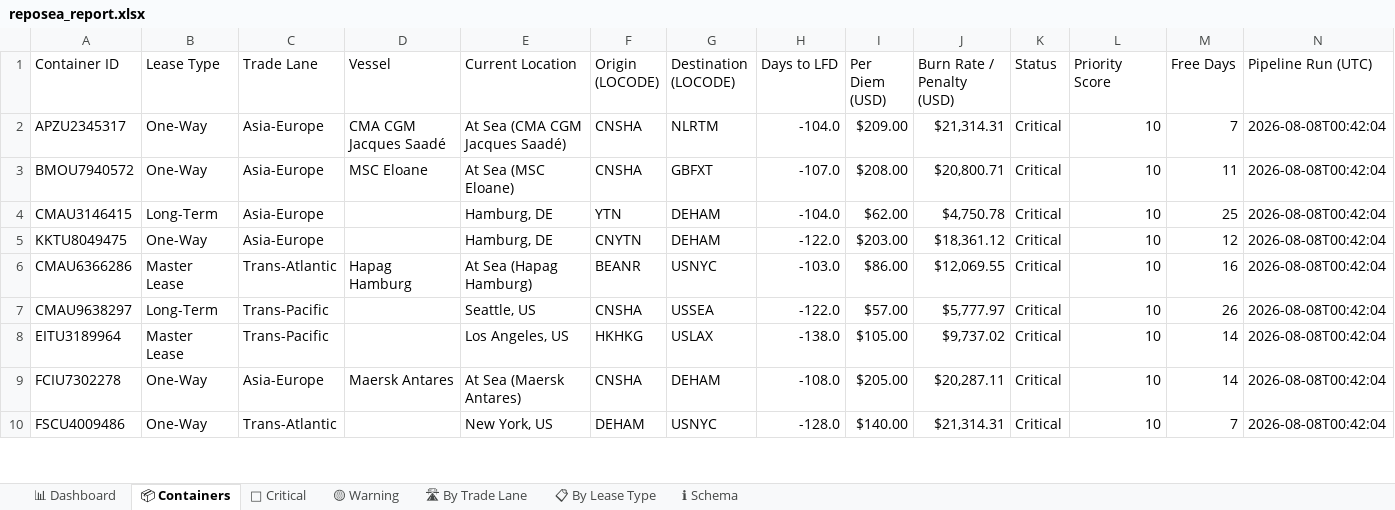
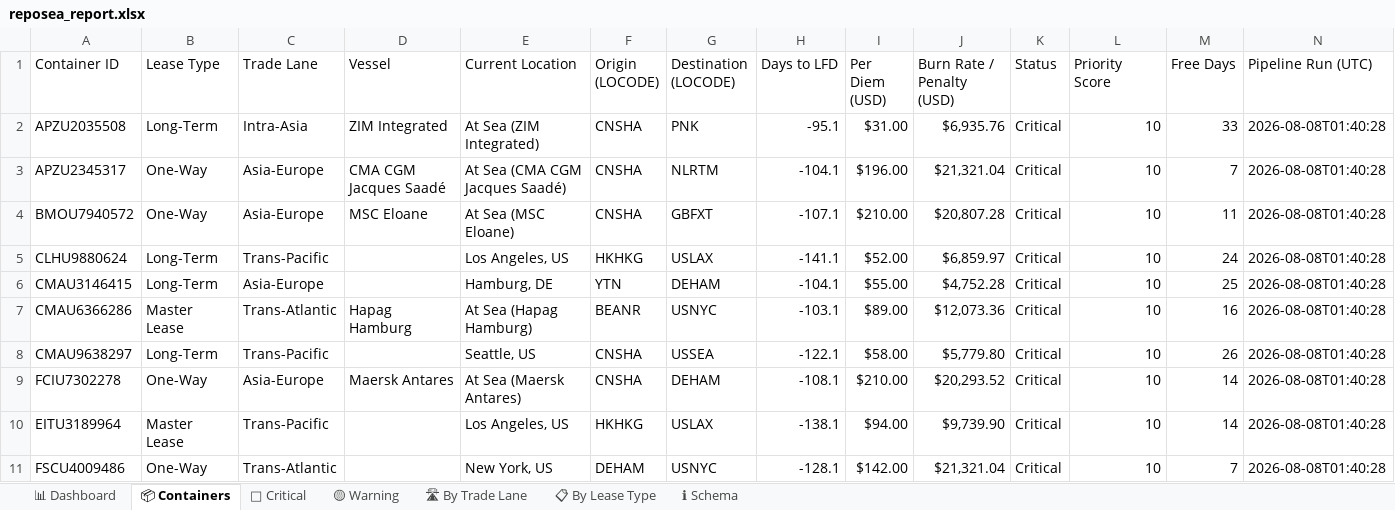
Before and after one commit to rahulmistry18/-Reposea_container_optimizer, an Excel workbook: data/exports/reposea_report.xlsx, sheet 📦 Containers, drawn as a sheet; only a part is shown; values as stored, in another font and other column widths than the file's, no cell formats; table styles not drawn; removed rows and columns are numbered as before the commit, all else as after; the diff covers the shown part only; the diff names each change by its address in the sheet, - before the commit and + after, or states it on an @@ line.

Commit message:
chore(data): pipeline run 2026-08-07T17:40:30Z [skip ci]

```diff
--- a/data/exports/reposea_report.xlsx (sheet 📦 Containers)
+++ b/data/exports/reposea_report.xlsx (sheet 📦 Containers)
+row 2: APZU2035508 | Long-Term | Intra-Asia | ZIM Integrated | At Sea (ZIM Integrated) | CNSHA | PNK | -95.1 | $31.00 | $6,935.76 | Critical | 10 | 33 | 2026-08-08T01:40:28
-H3 (Days to LFD): -104.0
+H3 (Days to LFD): -104.1
-I3 (Per Diem (USD)): $209.00
+I3 (Per Diem (USD)): $196.00
-J3 (Burn Rate / Penalty (USD)): $21,314.31
+J3 (Burn Rate / Penalty (USD)): $21,321.04
-N3:N4 (Pipeline Run (UTC)): 2026-08-08T00:42:04
+N3:N4 (Pipeline Run (UTC)): 2026-08-08T01:40:28
-H4 (Days to LFD): -107.0
+H4 (Days to LFD): -107.1
-I4 (Per Diem (USD)): $208.00
+I4 (Per Diem (USD)): $210.00
-J4 (Burn Rate / Penalty (USD)): $20,800.71
+J4 (Burn Rate / Penalty (USD)): $20,807.28
+row 5: CLHU9880624 | Long-Term | Trans-Pacific |  | Los Angeles, US | HKHKG | USLAX | -141.1 | $52.00 | $6,859.97 | Critical | 10 | 24 | 2026-08-08T01:40:28
-H6 (Days to LFD): -104.0
+H6 (Days to LFD): -104.1
-I6 (Per Diem (USD)): $62.00
+I6 (Per Diem (USD)): $55.00
-J6 (Burn Rate / Penalty (USD)): $4,750.78
+J6 (Burn Rate / Penalty (USD)): $4,752.28
-N6 (Pipeline Run (UTC)): 2026-08-08T00:42:04
+N6 (Pipeline Run (UTC)): 2026-08-08T01:40:28
-row 5: KKTU8049475 | One-Way | Asia-Europe |  | Hamburg, DE | CNYTN | DEHAM | -122.0 | $203.00 | $18,361.12 | Critical | 10 | 12 | 2026-08-08T00:42:04
-H7 (Days to LFD): -103.0
+H7 (Days to LFD): -103.1
-I7 (Per Diem (USD)): $86.00
+I7 (Per Diem (USD)): $89.00
-J7 (Burn Rate / Penalty (USD)): $12,069.55
+J7 (Burn Rate / Penalty (USD)): $12,073.36
-N7:N8 (Pipeline Run (UTC)): 2026-08-08T00:42:04
+N7:N8 (Pipeline Run (UTC)): 2026-08-08T01:40:28
-H8 (Days to LFD): -122.0
+H8 (Days to LFD): -122.1
-I8 (Per Diem (USD)): $57.00
+I8 (Per Diem (USD)): $58.00
-J8 (Burn Rate / Penalty (USD)): $5,777.97
+J8 (Burn Rate / Penalty (USD)): $5,779.80
-row 8: EITU3189964 | Master Lease | Trans-Pacific |  | Los Angeles, US | HKHKG | USLAX | -138.0 | $105.00 | $9,737.02 | Critical | 10 | 14 | 2026-08-08T00:42:04
-H9 (Days to LFD): -108.0
+H9 (Days to LFD): -108.1
-I9 (Per Diem (USD)): $205.00
+I9 (Per Diem (USD)): $210.00
-J9 (Burn Rate / Penalty (USD)): $20,287.11
+J9 (Burn Rate / Penalty (USD)): $20,293.52
-N9 (Pipeline Run (UTC)): 2026-08-08T00:42:04
+N9 (Pipeline Run (UTC)): 2026-08-08T01:40:28
+row 10: EITU3189964 | Master Lease | Trans-Pacific |  | Los Angeles, US | HKHKG | USLAX | -138.1 | $94.00 | $9,739.90 | Critical | 10 | 14 | 2026-08-08T01:40:28
-H11 (Days to LFD): -128.0
+H11 (Days to LFD): -128.1
-I11 (Per Diem (USD)): $140.00
+I11 (Per Diem (USD)): $142.00
-J11 (Burn Rate / Penalty (USD)): $21,314.31
+J11 (Burn Rate / Penalty (USD)): $21,321.04
-N11 (Pipeline Run (UTC)): 2026-08-08T00:42:04
+N11 (Pipeline Run (UTC)): 2026-08-08T01:40:28
```
Also changed, not shown: 9 added rows, 10 removed rows and 65 edited cells elsewhere in this sheet, sheet 🔴 Critical, sheet 🛣 By Trade Lane, sheet 📊 Dashboard, sheet 📋 By Lease Type, cell formats, 7 other files.
